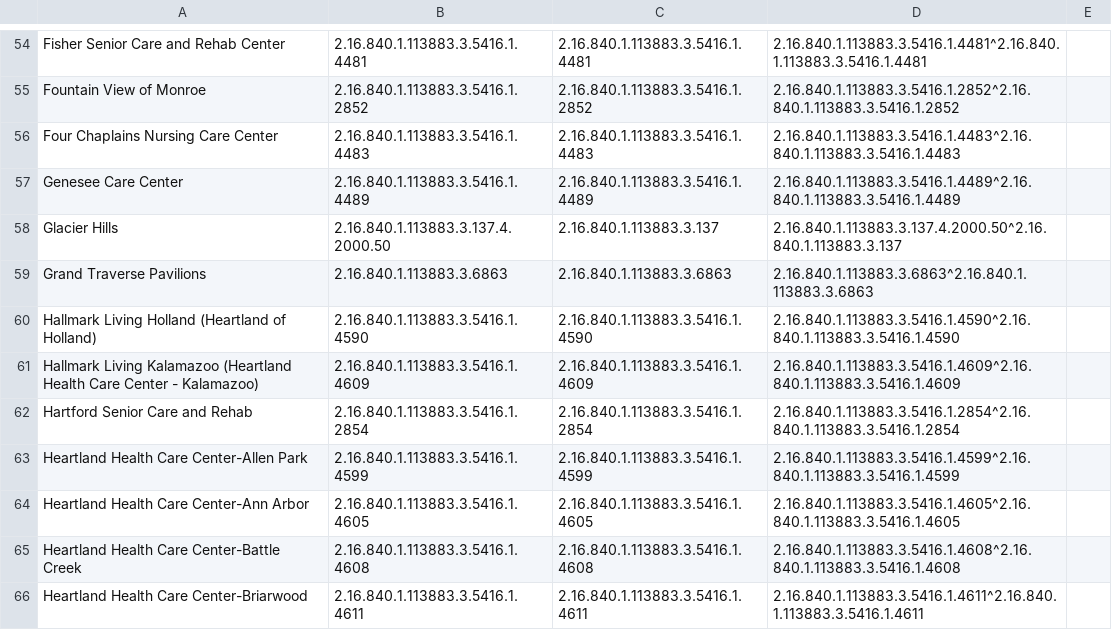
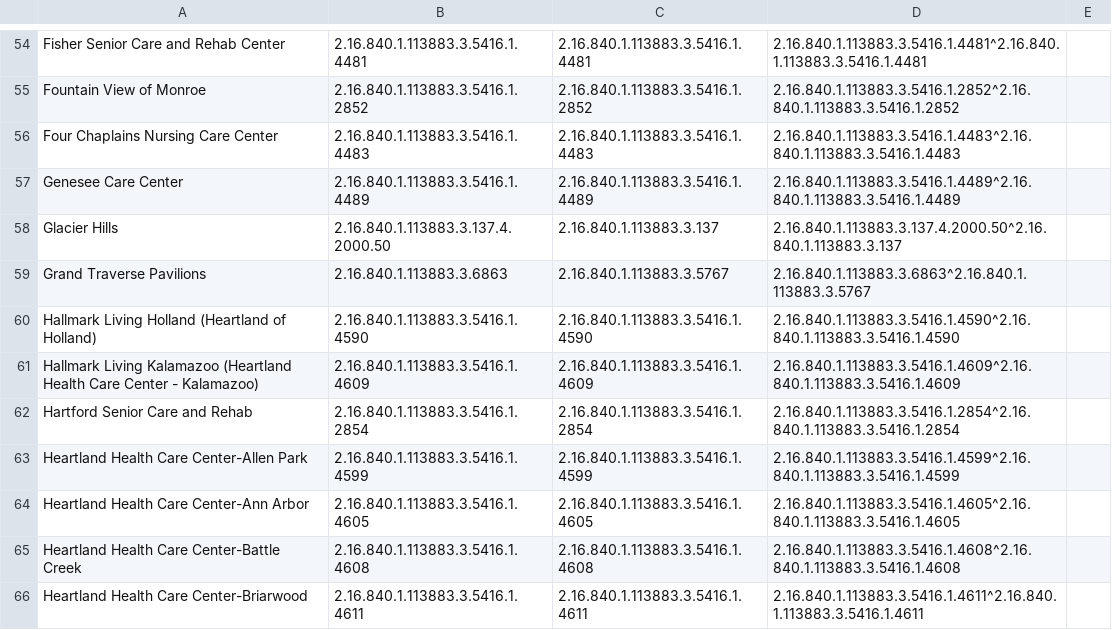
Before and after one commit to informationsoftworks/mihin, a CSV file: oids/snfs.csv, drawn as a sheet; only a part is shown, gaps mark what is left out.

Commit message:
MiHIN Sending Facility Crosswalk v115 1-16-19.xlsx

```diff
--- a/oids/snfs.csv
+++ b/oids/snfs.csv
@@ -58,3 +58,3 @@ Genesee Care Center,2.16.840.1.113883.3.5416.1.4489,2.16.840.1.113883.3.5416.1.4
 Glacier Hills,2.16.840.1.113883.3.137.4.2000.50,2.16.840.1.113883.3.137,2.16.840.1.113883.3.137.4.2000.50^2.16.840.1.113883.3.137,,,,,,,,,
-Grand Traverse Pavilions,2.16.840.1.113883.3.6863,2.16.840.1.113883.3.6863,2.16.840.1.113883.3.6863^2.16.840.1.113883.3.6863,,,,,,,,,
+Grand Traverse Pavilions,2.16.840.1.113883.3.6863,2.16.840.1.113883.3.5767,2.16.840.1.113883.3.6863^2.16.840.1.113883.3.5767,,,,,,,,,
 Hallmark Living Holland (Heartland of Holland),2.16.840.1.113883.3.5416.1.4590,2.16.840.1.113883.3.5416.1.4590,2.16.840.1.113883.3.5416.1.4590^2.16.840.1.113883.3.5416.1.4590,,,,,,,,,
```
